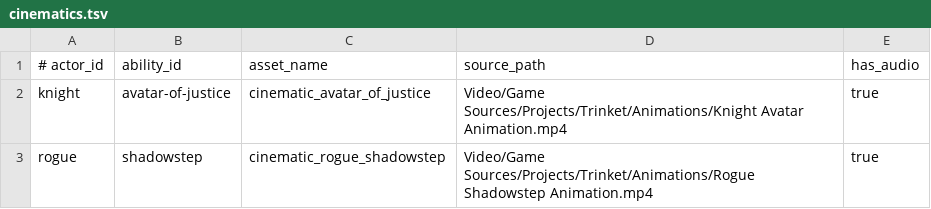
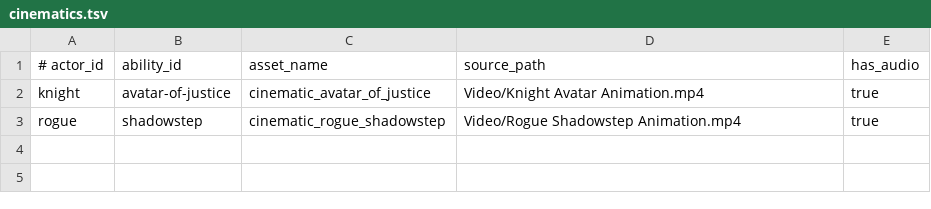
Before and after one commit to Talyen/Trinket, a TSV file: CinematicManifest/cinematics.tsv, drawn as a sheet.

Commit message:
Harden game recovery, simplify verification, and relink moved assets
Correct Collection ownership and saved Labyrinth depth handling. Improve source navigation, retire dead shop state, and consolidate redundant tests while retaining consequential coverage.

Require complete package evidence for CI reuse and reviewed manifest layouts for narrow selection. Recover relocated Asset Library sources only by exact recorded content, preserving shipping media and source-free CI.

Validation: complete lightweight handoff, local source freshness, and diff checks pass. Compilation, generation/idempotence, package and smoke/UI execution remain CI-owned.

```diff
--- a/CinematicManifest/cinematics.tsv
+++ b/CinematicManifest/cinematics.tsv
@@ -1,3 +1,3 @@
 # actor_id	ability_id	asset_name	source_path	has_audio
-knight	avatar-of-justice	cinematic_avatar_of_justice	Video/Game Sources/Projects/Trinket/Animations/Knight Avatar Animation.mp4	true
-rogue	shadowstep	cinematic_rogue_shadowstep	Video/Game Sources/Projects/Trinket/Animations/Rogue Shadowstep Animation.mp4	true
+knight	avatar-of-justice	cinematic_avatar_of_justice	Video/Knight Avatar Animation.mp4	true
+rogue	shadowstep	cinematic_rogue_shadowstep	Video/Rogue Shadowstep Animation.mp4	true
```
Also changed, not shown: 58 other files.
